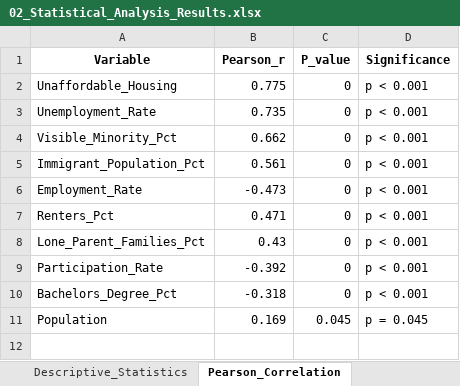
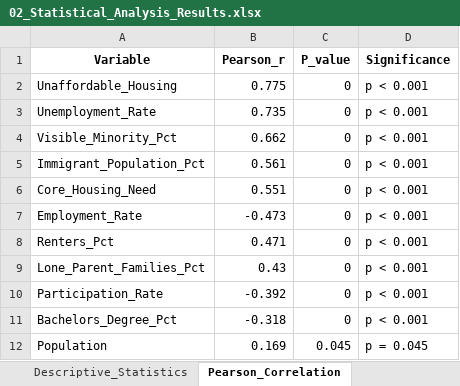
Before and after one commit to ksalyamova/CIND820-Capstone-Project, an Excel workbook: reports/02_Statistical_Analysis_Results.xlsx, sheet Pearson_Correlation, drawn as a sheet; values as stored, in another font and other column widths than the file's, no borders; the diff names each change by its address in the sheet, - before the commit and + after, or states it on an @@ line.

```diff
--- a/reports/02_Statistical_Analysis_Results.xlsx (sheet Pearson_Correlation)
+++ b/reports/02_Statistical_Analysis_Results.xlsx (sheet Pearson_Correlation)
+row 6: Core_Housing_Need | 0.551 | 0 | p < 0.001
```
Also changed, not shown: sheet VIF_Results, sheet Spearman_Correlation, sheet Descriptive_Statistics, other sheet tabs, reports/04_Predictive_Modelling_Results.xlsx, 10 other files.
